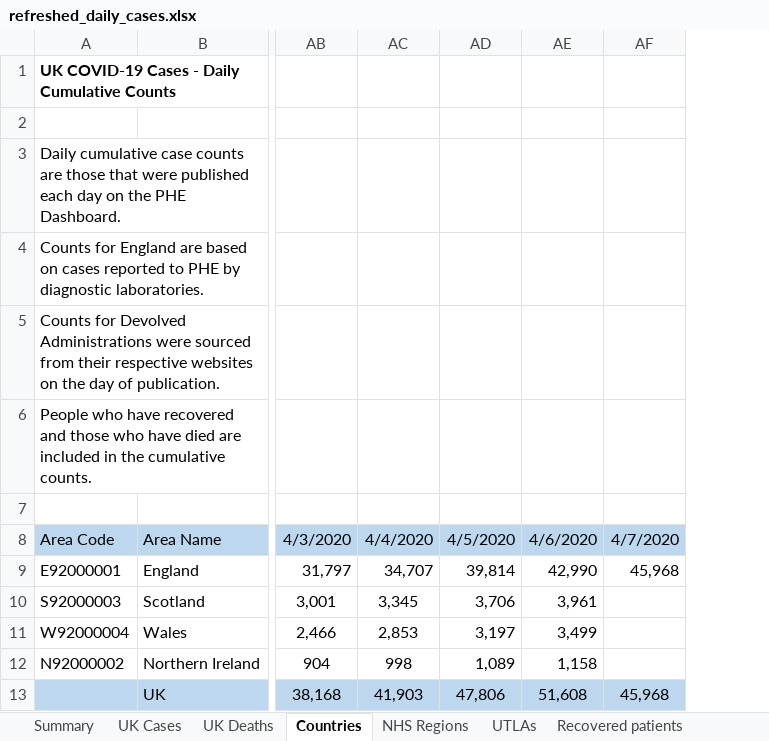
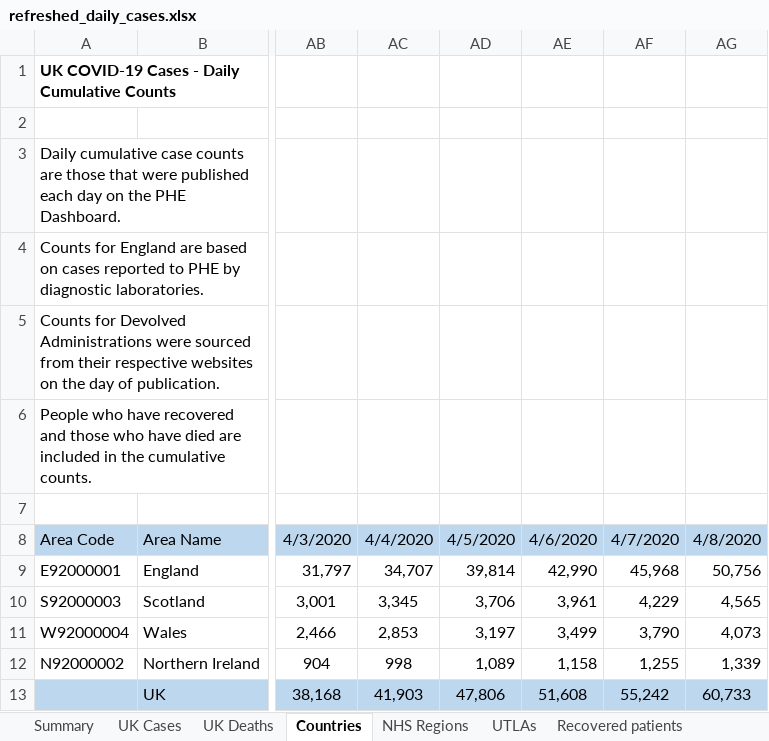
Before and after one commit to psychty/another_covid_repo, an Excel workbook: refreshed_daily_cases.xlsx, sheet Countries, drawn as a sheet; only a part is shown, gaps mark what is left out; values as stored, in another font and other column widths than the file's, no borders; the diff names each change by its address in the sheet, - before the commit and + after, or states it on an @@ line.

```diff
--- a/refreshed_daily_cases.xlsx (sheet Countries)
+++ b/refreshed_daily_cases.xlsx (sheet Countries)
+column AG, rows 8-13: 4/8/2020 | 50,756 | 4,565 | 4,073 | 1,339 | 60,733
-AF10: (empty)
+AF10: 4,229
-AF11: (empty)
+AF11: 3,790
-AF12: (empty)
+AF12: 1,255
-AF13: 45,968
+AF13: 55,242
```
Also changed, not shown: sheet UK Deaths, sheet NHS Regions, sheet UTLAs, sheet UK Cases, 6 other files.
